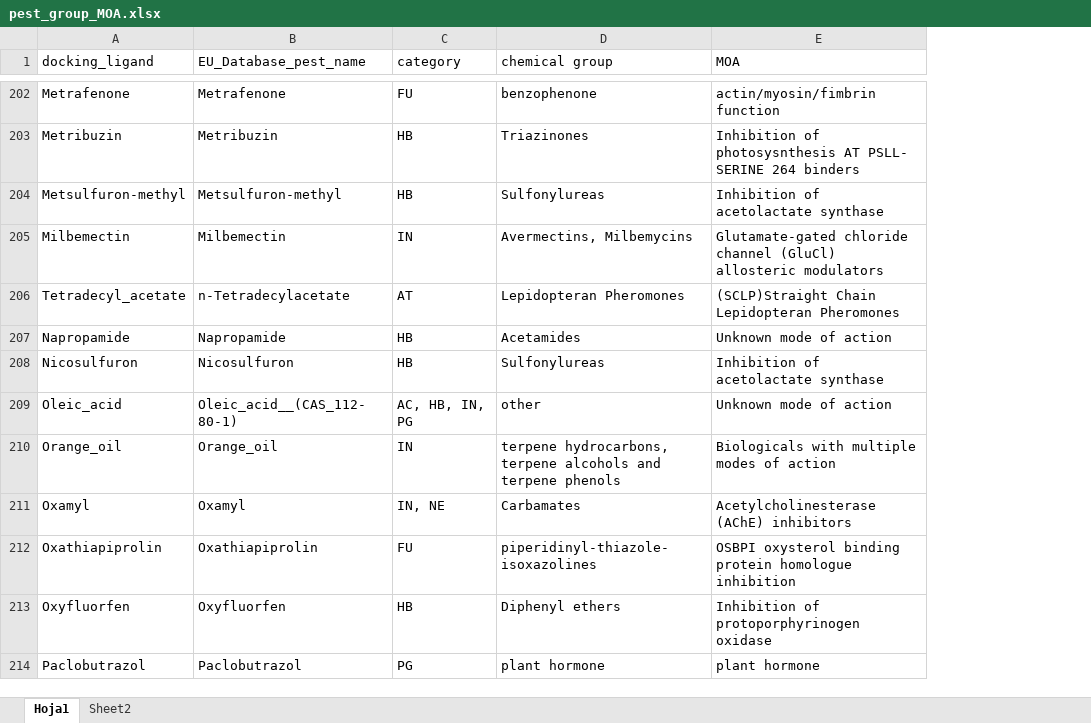
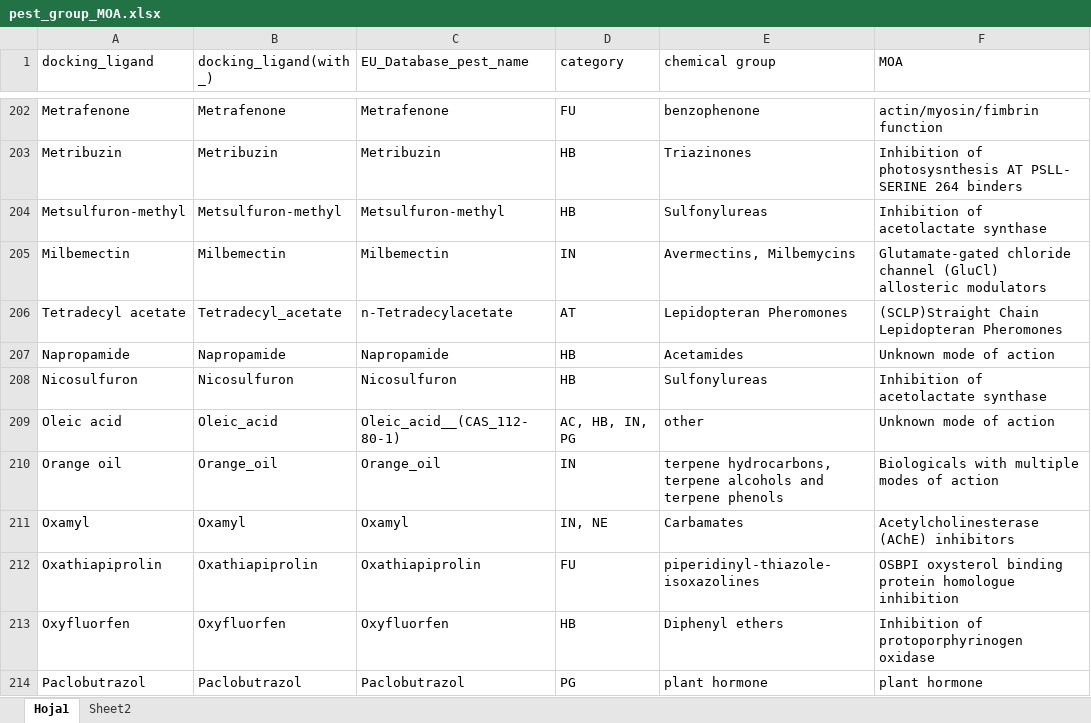
Before and after one commit to mungowz/AUDO4RIAS, an Excel workbook: excel_files/pest_group_MOA.xlsx, sheet Hoja1, drawn as a sheet; only a part is shown, gaps mark what is left out; values as stored, in another font and other column widths than the file's, no borders; conditional formats and table styles not drawn; the diff covers the shown part only; the diff names each change by its address in the sheet, - before the commit and + after, or states it on an @@ line.

Commit message:
- Fixed some issues in prepare_ligands.py and extract_3D_structures.py

```diff
--- a/excel_files/pest_group_MOA.xlsx (sheet Hoja1)
+++ b/excel_files/pest_group_MOA.xlsx (sheet Hoja1)
+column B (docking_ligand(with_)), rows 202-214: Metrafenone | Metribuzin | Metsulfuron-methyl | Milbemectin | Tetradecyl_acetate | Napropamide | Nicosulfuron | Oleic_acid | Orange_oil | Oxamyl | Oxathiapiprolin | Oxyfluorfen | Paclobutrazol
-A206 (docking_ligand): Tetradecyl_acetate
+A206 (docking_ligand): Tetradecyl acetate
-A209 (docking_ligand): Oleic_acid
+A209 (docking_ligand): Oleic acid
-A210 (docking_ligand): Orange_oil
+A210 (docking_ligand): Orange oil
```
Also changed, not shown: 41 edited cells elsewhere in this sheet, excel_files/ligands_sdf_output.xlsx, 4 other files.
